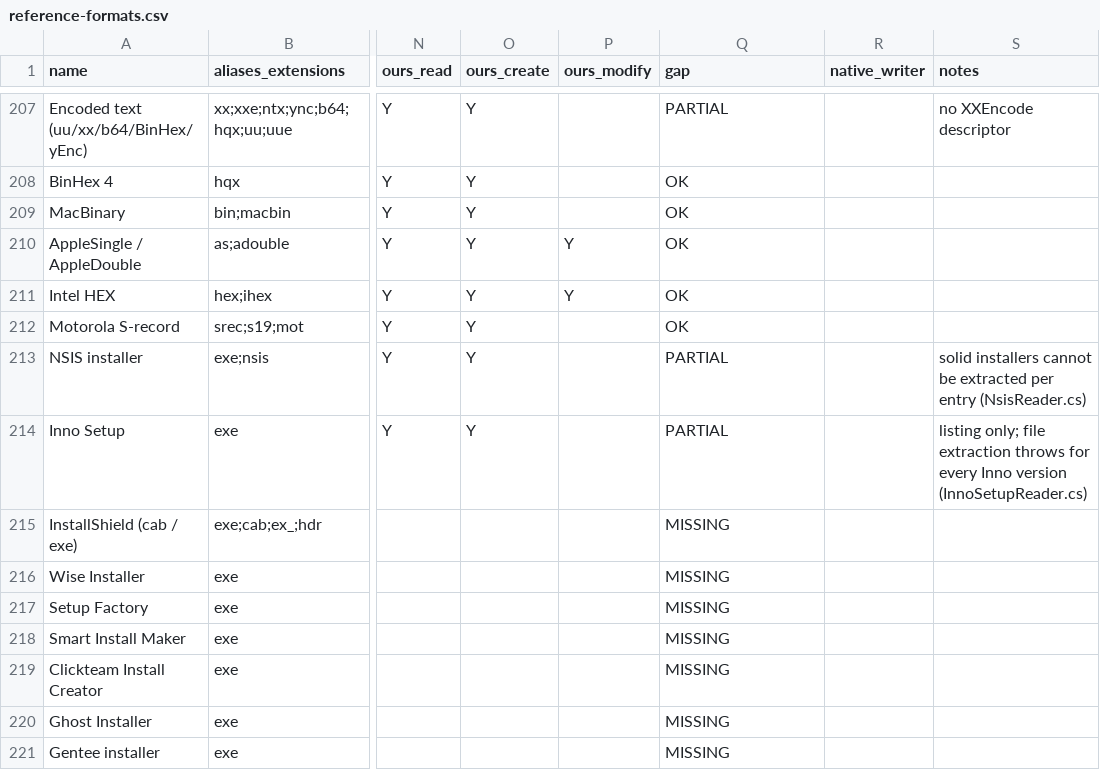
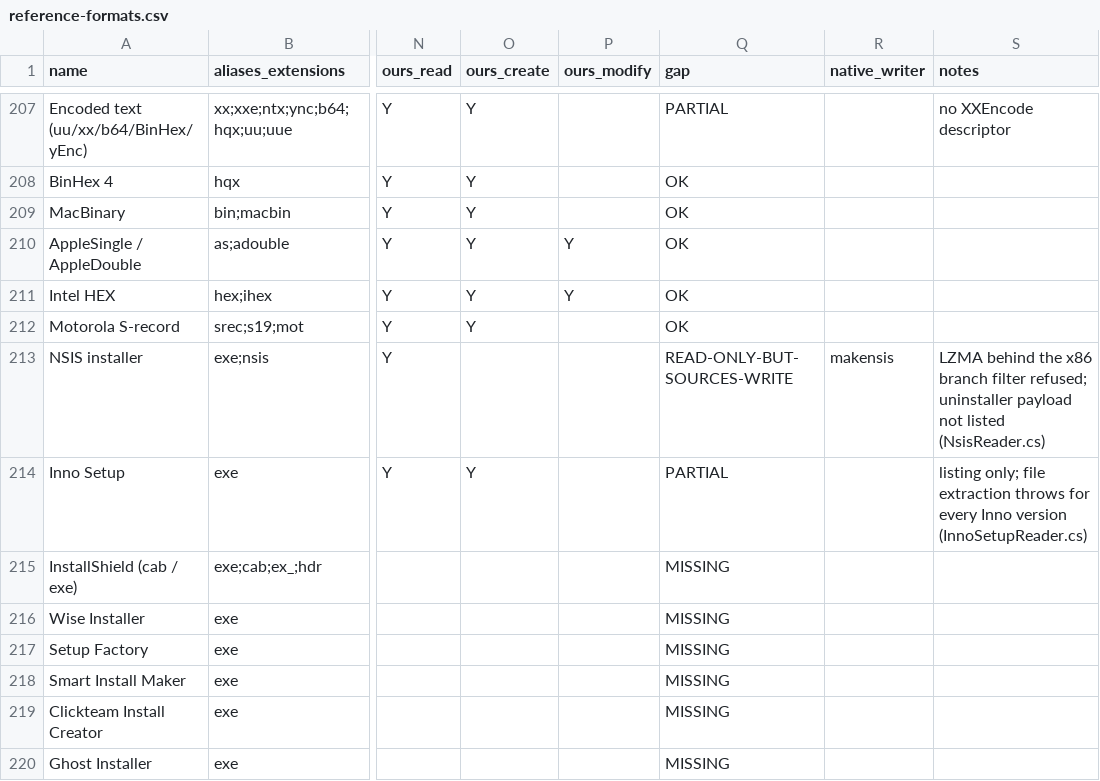
Before and after one commit to Hawkynt/CompressionWorkbench, a CSV file: docs/catalogue/reference-formats.csv, drawn as a sheet; only a part is shown, gaps mark what is left out; the shorter side is filled out with more unchanged rows; the diff names each change by its address in the sheet, - before the commit and + after, or states it on an @@ line.

Commit message:
* extract real NSIS 2 and 3 installers (#479)
Read genuine solid and non-solid NSIS installers with zlib, bzip2 and LZMA framing, improve installer detection, and retain third-party vectors and oracle data. Unsupported writer and branch-filter profiles are refused explicitly.

Verified: required Linux and Windows CI passed; Release solution build; 3,660 isolated compatibility tests and 1,739 refreshed focused tests passed; generated API documentation checks passed.

```diff
--- a/docs/catalogue/reference-formats.csv
+++ b/docs/catalogue/reference-formats.csv
-O213 (ours_create): Y
+O213 (ours_create): (empty)
-Q213 (gap): PARTIAL
+Q213 (gap): READ-ONLY-BUT-SOURCES-WRITE
-R213 (native_writer): (empty)
+R213 (native_writer): makensis
-S213 (notes): solid installers cannot be extracted per entry (NsisReader.cs)
+S213 (notes): LZMA behind the x86 branch filter refused; uninstaller payload not listed (NsisReader.cs)
```
Also changed, not shown: 34 other files.
